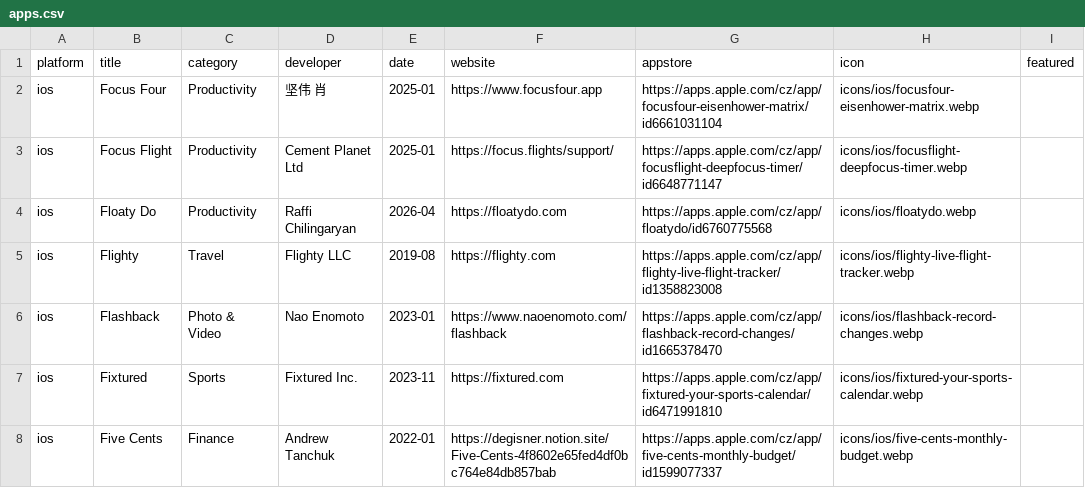
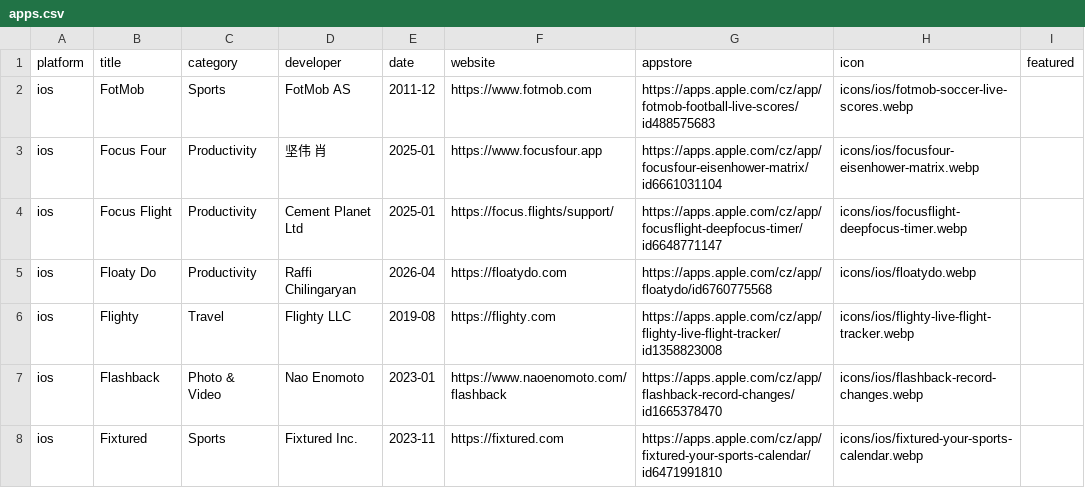
Before and after one commit to Manekenthe/IconSpace, a CSV file: data/apps.csv, drawn as a sheet; only a part is shown; the shorter side is filled out with more unchanged rows; the diff names each change by its address in the sheet, - before the commit and + after, or states it on an @@ line.

Commit message:
Update apps.csv

```diff
--- a/data/apps.csv
+++ b/data/apps.csv
+row 2: ios | FotMob | Sports | FotMob AS | 2011-12 | https://www.fotmob.com | https://apps.apple.com/cz/app/fotmob-football-live-scores/id488575683 | icons/ios/fotmob-soccer-live-scores.webp
```
